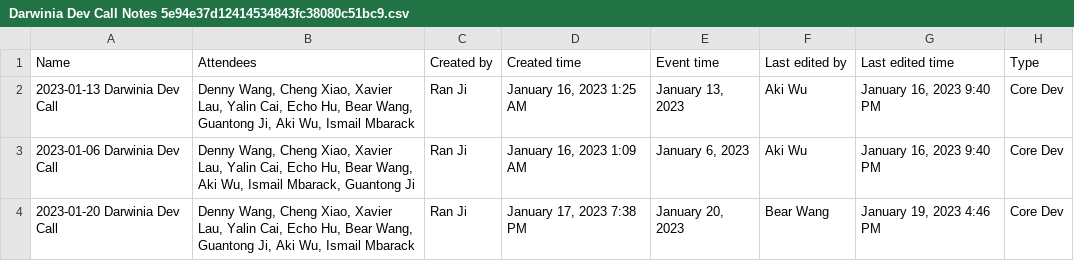
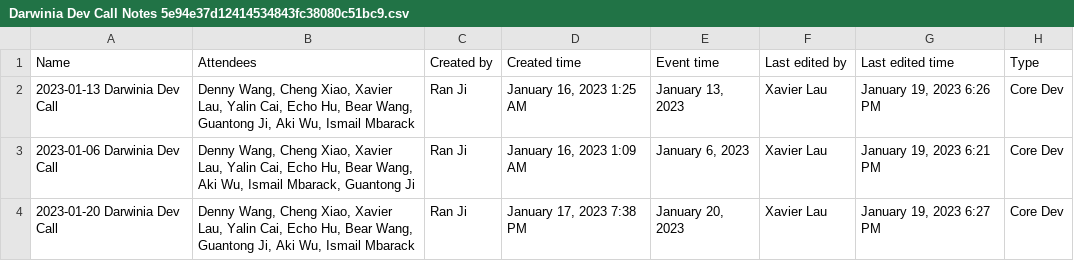
Before and after one commit to darwinia-network/pm, a CSV file: notion-backup/Darwinia Dev Call Notes 5e94e37d12414534843fc38080c51bc9.csv, drawn as a sheet.

```diff
--- a/notion-backup/Darwinia Dev Call Notes 5e94e37d12414534843fc38080c51bc9.csv
+++ b/notion-backup/Darwinia Dev Call Notes 5e94e37d12414534843fc38080c51bc9.csv
@@ -1,4 +1,4 @@
 Name,Attendees,Created by,Created time,Event time,Last edited by,Last edited time,Type
-2023-01-13 Darwinia Dev Call,"Denny Wang, Cheng Xiao, Xavier Lau, Yalin Cai, Echo Hu, Bear Wang, Guantong Ji, Aki Wu, Ismail Mbarack",Ran Ji,"January 16, 2023 1:25 AM","January 13, 2023",Aki Wu,"January 16, 2023 9:40 PM",Core Dev
-2023-01-06 Darwinia Dev Call,"Denny Wang, Cheng Xiao, Xavier Lau, Yalin Cai, Echo Hu, Bear Wang, Aki Wu, Ismail Mbarack, Guantong Ji",Ran Ji,"January 16, 2023 1:09 AM","January 6, 2023",Aki Wu,"January 16, 2023 9:40 PM",Core Dev
-2023-01-20 Darwinia Dev Call,"Denny Wang, Cheng Xiao, Xavier Lau, Yalin Cai, Echo Hu, Bear Wang, Guantong Ji, Aki Wu, Ismail Mbarack",Ran Ji,"January 17, 2023 7:38 PM","January 20, 2023",Bear Wang,"January 19, 2023 4:46 PM",Core Dev
+2023-01-13 Darwinia Dev Call,"Denny Wang, Cheng Xiao, Xavier Lau, Yalin Cai, Echo Hu, Bear Wang, Guantong Ji, Aki Wu, Ismail Mbarack",Ran Ji,"January 16, 2023 1:25 AM","January 13, 2023",Xavier Lau,"January 19, 2023 6:26 PM",Core Dev
+2023-01-06 Darwinia Dev Call,"Denny Wang, Cheng Xiao, Xavier Lau, Yalin Cai, Echo Hu, Bear Wang, Aki Wu, Ismail Mbarack, Guantong Ji",Ran Ji,"January 16, 2023 1:09 AM","January 6, 2023",Xavier Lau,"January 19, 2023 6:21 PM",Core Dev
+2023-01-20 Darwinia Dev Call,"Denny Wang, Cheng Xiao, Xavier Lau, Yalin Cai, Echo Hu, Bear Wang, Guantong Ji, Aki Wu, Ismail Mbarack",Ran Ji,"January 17, 2023 7:38 PM","January 20, 2023",Xavier Lau,"January 19, 2023 6:27 PM",Core Dev
```
Also changed, not shown: 3 other files.
